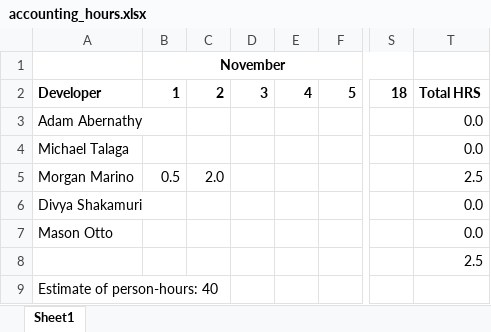
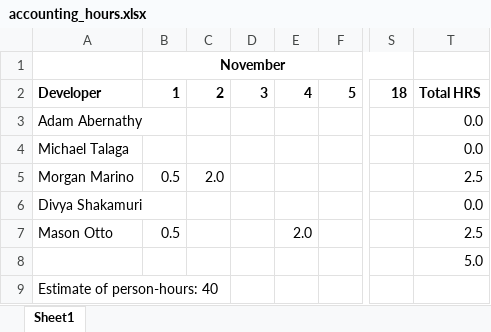
Before and after one commit to marinome/EECS448_Project3, an Excel workbook: documentation/accounting_hours.xlsx, sheet Sheet1, drawn as a sheet; only a part is shown, gaps mark what is left out; values as stored, in another font and other column widths than the file's, no borders; charts and pictures not drawn; the diff names each change by its address in the sheet, - before the commit and + after, or states it on an @@ line.

Commit message:
updated hours

```diff
--- a/documentation/accounting_hours.xlsx (sheet Sheet1)
+++ b/documentation/accounting_hours.xlsx (sheet Sheet1)
-B7: (empty)
+B7: 0.5
-E7: (empty)
+E7: 2.0
-T7: 0.0
+T7: 2.5
-T8: 2.5
+T8: 5.0
```
Also changed, not shown: charts or pictures.
